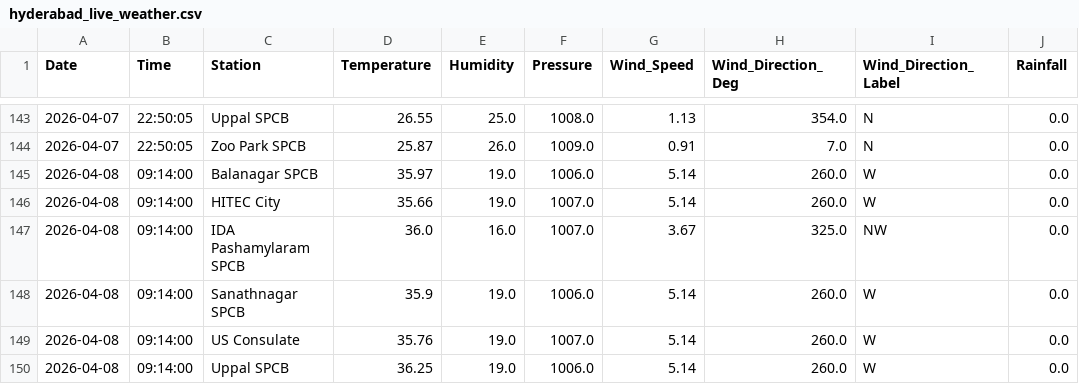
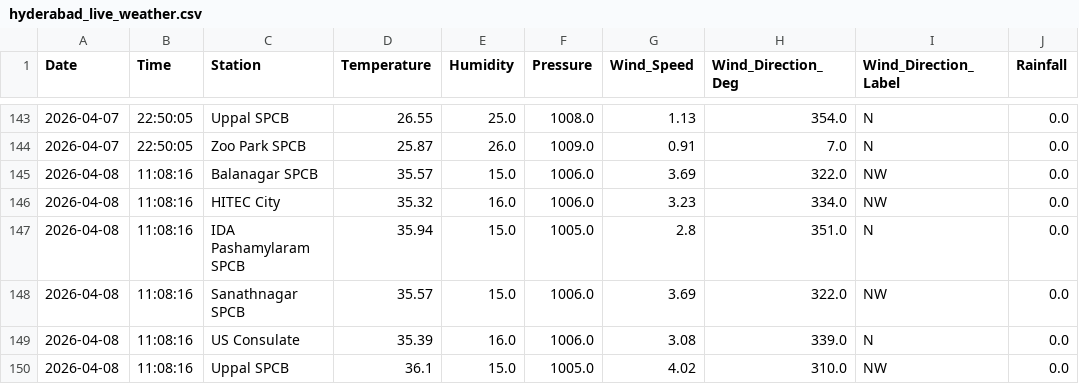
Before and after one commit to Rohan0639/aqi-prediction-ml, a CSV file: data/hyderabad_live_weather.csv, drawn as a sheet; only a part is shown, gaps mark what is left out; the diff covers the shown part only.

```diff
--- a/data/hyderabad_live_weather.csv
+++ b/data/hyderabad_live_weather.csv
@@ -144,7 +144,7 @@ Date,Time,Station,Temperature,Humidity,Pressure,Wind_Speed,Wind_Direction_Deg,Wi
 2026-04-07,22:50:05,Zoo Park SPCB,25.87,26.0,1009.0,0.91,7.0,N,0.0
-2026-04-08,09:14:00,Balanagar SPCB,35.97,19.0,1006.0,5.14,260.0,W,0.0
-2026-04-08,09:14:00,HITEC City,35.66,19.0,1007.0,5.14,260.0,W,0.0
-2026-04-08,09:14:00,IDA Pashamylaram SPCB,36.0,16.0,1007.0,3.67,325.0,NW,0.0
-2026-04-08,09:14:00,Sanathnagar SPCB,35.9,19.0,1006.0,5.14,260.0,W,0.0
-2026-04-08,09:14:00,US Consulate,35.76,19.0,1007.0,5.14,260.0,W,0.0
-2026-04-08,09:14:00,Uppal SPCB,36.25,19.0,1006.0,5.14,260.0,W,0.0
+2026-04-08,11:08:16,Balanagar SPCB,35.57,15.0,1006.0,3.69,322.0,NW,0.0
+2026-04-08,11:08:16,HITEC City,35.32,16.0,1006.0,3.23,334.0,NW,0.0
+2026-04-08,11:08:16,IDA Pashamylaram SPCB,35.94,15.0,1005.0,2.8,351.0,N,0.0
+2026-04-08,11:08:16,Sanathnagar SPCB,35.57,15.0,1006.0,3.69,322.0,NW,0.0
+2026-04-08,11:08:16,US Consulate,35.39,16.0,1006.0,3.08,339.0,N,0.0
+2026-04-08,11:08:16,Uppal SPCB,36.1,15.0,1005.0,4.02,310.0,NW,0.0
```
Also changed, not shown: 7 edited cells elsewhere in this file, data/live_aqi_dataset.csv.
